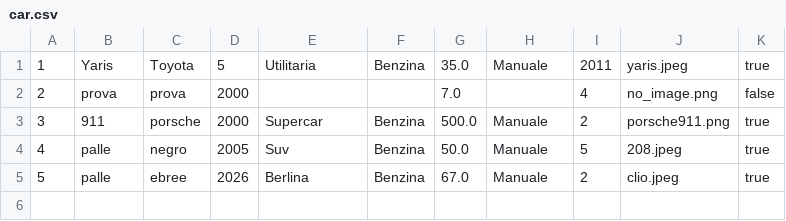
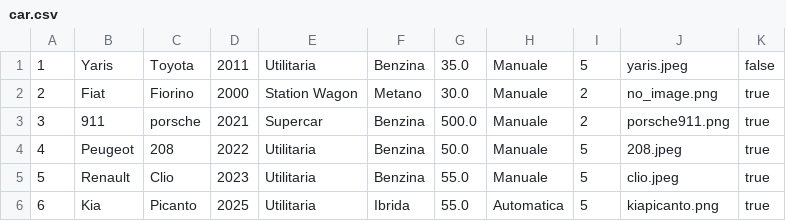
Before and after one commit to SimoneBoriani/ISPW, a CSV file: src/main/resources/csv/car.csv, drawn as a sheet.

```diff
--- a/src/main/resources/csv/car.csv
+++ b/src/main/resources/csv/car.csv
@@ -1,5 +1,6 @@
-1,Yaris,Toyota,5,Utilitaria,Benzina,35.0,Manuale,2011,yaris.jpeg,true
-2,prova,prova,2000,,,7.0,,4,no_image.png,false
-3,911,porsche,2000,Supercar,Benzina,500.0,Manuale,2,porsche911.png,true
-4,palle,negro,2005,Suv,Benzina,50.0,Manuale,5,208.jpeg,true
-5,palle,ebree,2026,Berlina,Benzina,67.0,Manuale,2,clio.jpeg,true
+1,Yaris,Toyota,2011,Utilitaria,Benzina,35.0,Manuale,5,yaris.jpeg,false
+2,Fiat,Fiorino,2000,Station Wagon,Metano,30.0,Manuale,2,no_image.png,true
+3,911,porsche,2021,Supercar,Benzina,500.0,Manuale,2,porsche911.png,true
+4,Peugeot,208,2022,Utilitaria,Benzina,50.0,Manuale,5,208.jpeg,true
+5,Renault,Clio,2023,Utilitaria,Benzina,55.0,Manuale,5,clio.jpeg,true
+6,Kia,Picanto,2025,Utilitaria,Ibrida,55.0,Automatica,5,kiapicanto.png,true
```
Also changed, not shown: src/main/resources/csv/notifiche_data.csv, 14 other files.
